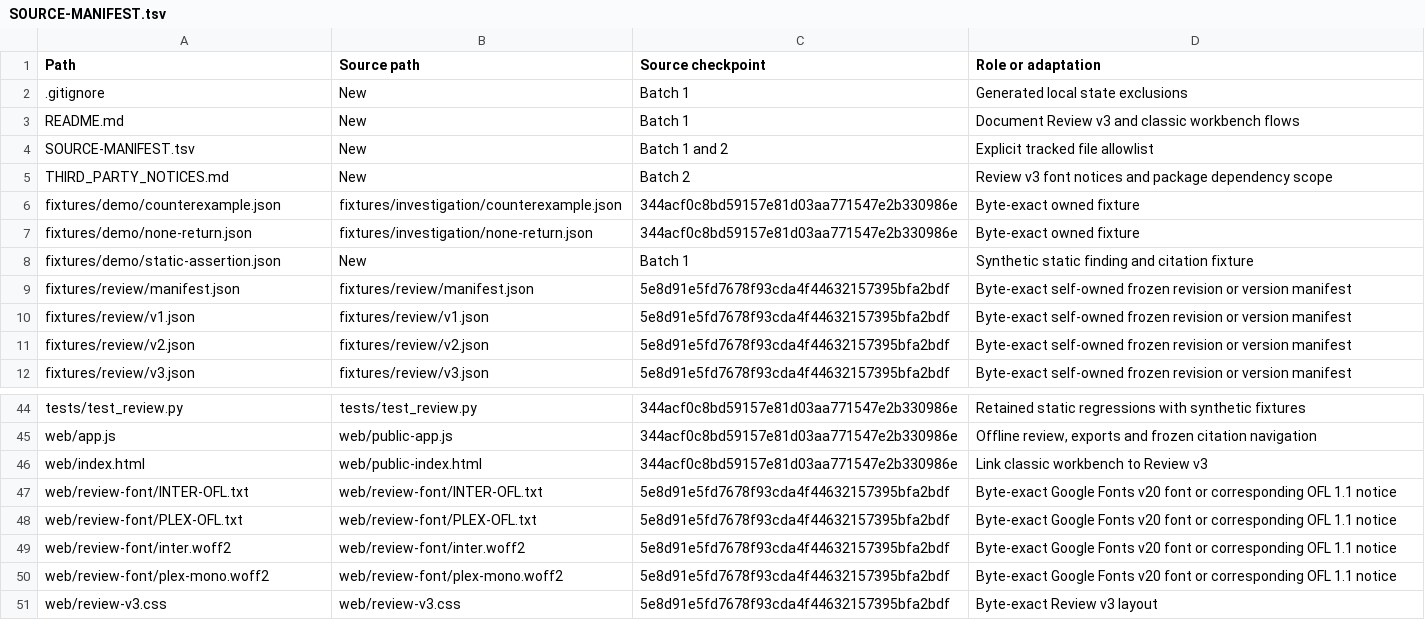
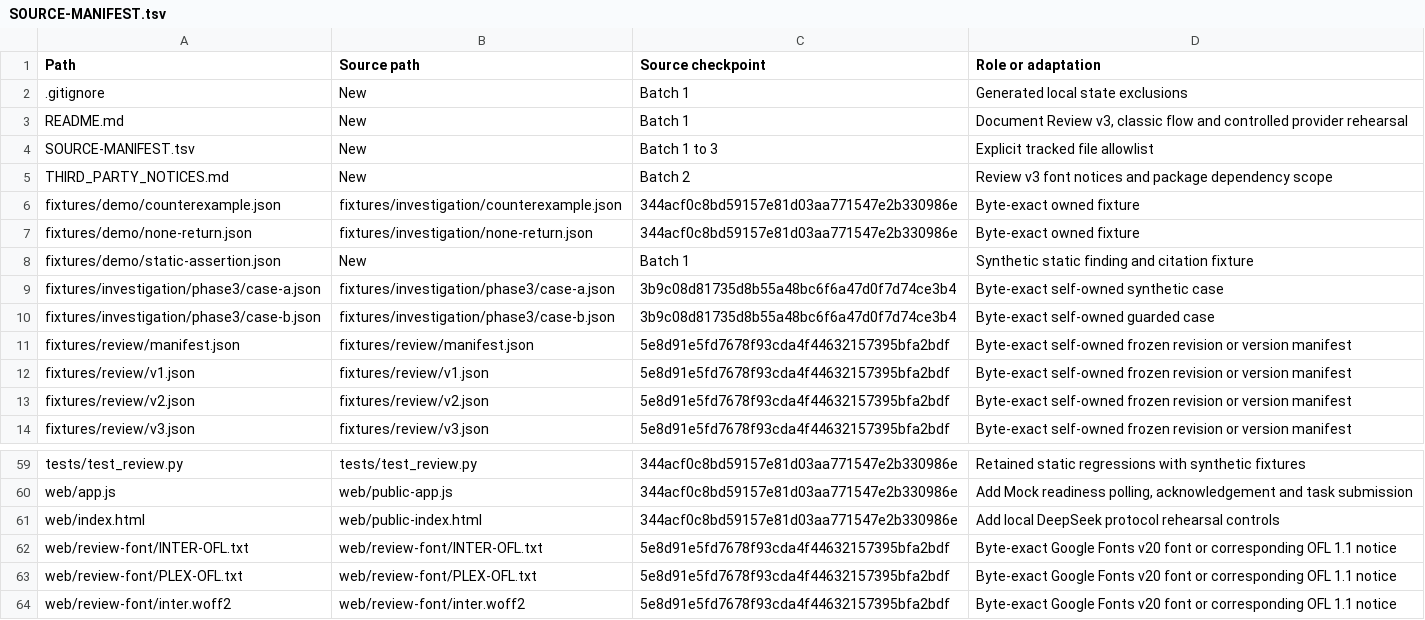
Before and after one commit to a27497/mea-review, a TSV file: SOURCE-MANIFEST.tsv, drawn as a sheet; only a part is shown, gaps mark what is left out; the shorter side is filled out with more unchanged rows; addresses are those after the commit; the diff covers the shown part only; the diff names each change by its address in the sheet, - before the commit and + after, or states it on an @@ line.

```diff
--- a/SOURCE-MANIFEST.tsv
+++ b/SOURCE-MANIFEST.tsv
-D3 (Role or adaptation): Document Review v3 and classic workbench flows
+D3 (Role or adaptation): Document Review v3, classic flow and controlled provider rehearsal
-C4 (Source checkpoint): Batch 1 and 2
+C4 (Source checkpoint): Batch 1 to 3
+row 9: fixtures/investigation/phase3/case-a.json | fixtures/investigation/phase3/case-a.json | 3b9c08d81735d8b55a48bc6f6a47d0f7d74ce3b4 | Byte-exact self-owned synthetic case
+row 10: fixtures/investigation/phase3/case-b.json | fixtures/investigation/phase3/case-b.json | 3b9c08d81735d8b55a48bc6f6a47d0f7d74ce3b4 | Byte-exact self-owned guarded case
-D60 (Role or adaptation): Offline review, exports and frozen citation navigation
+D60 (Role or adaptation): Add Mock readiness polling, acknowledgement and task submission
-D61 (Role or adaptation): Link classic workbench to Review v3
+D61 (Role or adaptation): Add local DeepSeek protocol rehearsal controls
```
Also changed, not shown: 13 added rows and 6 edited cells elsewhere in this file, 24 other files.
